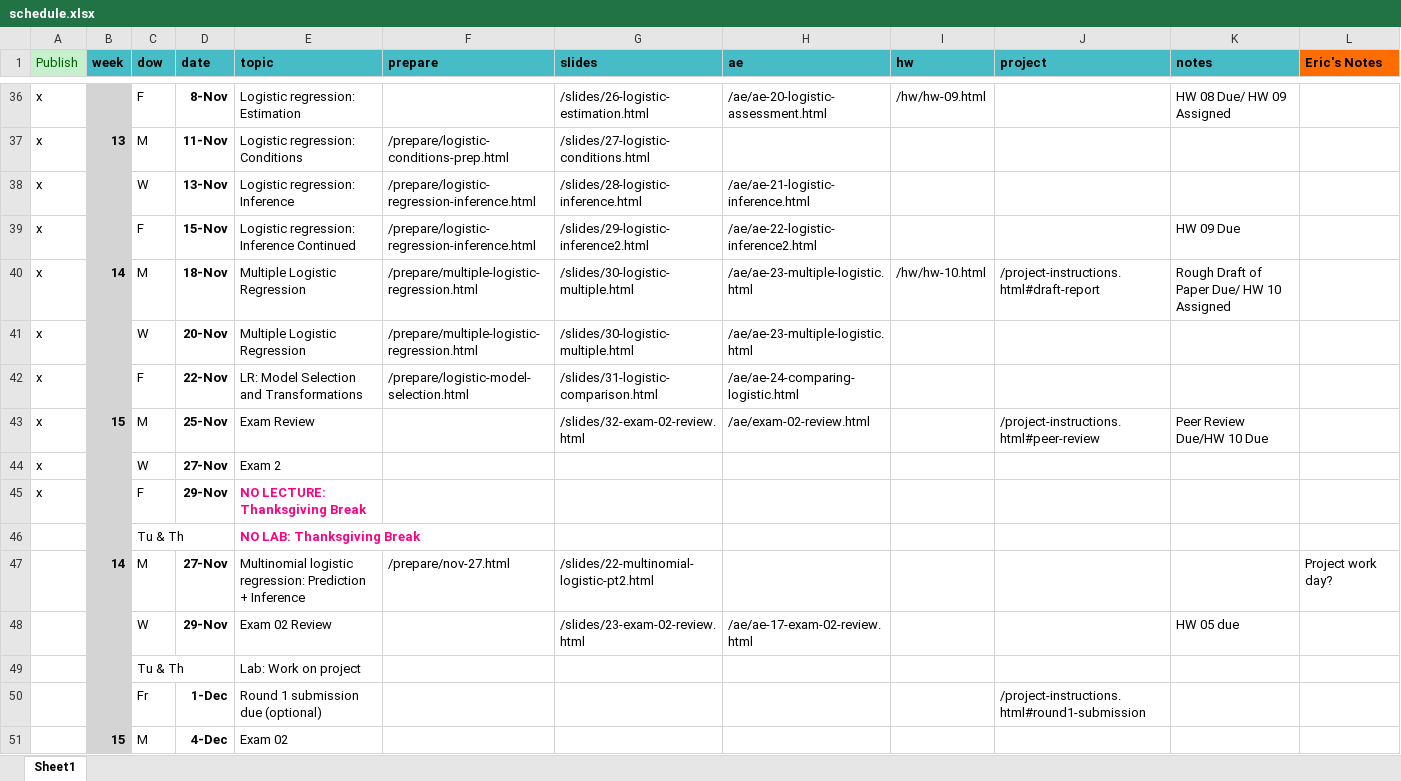
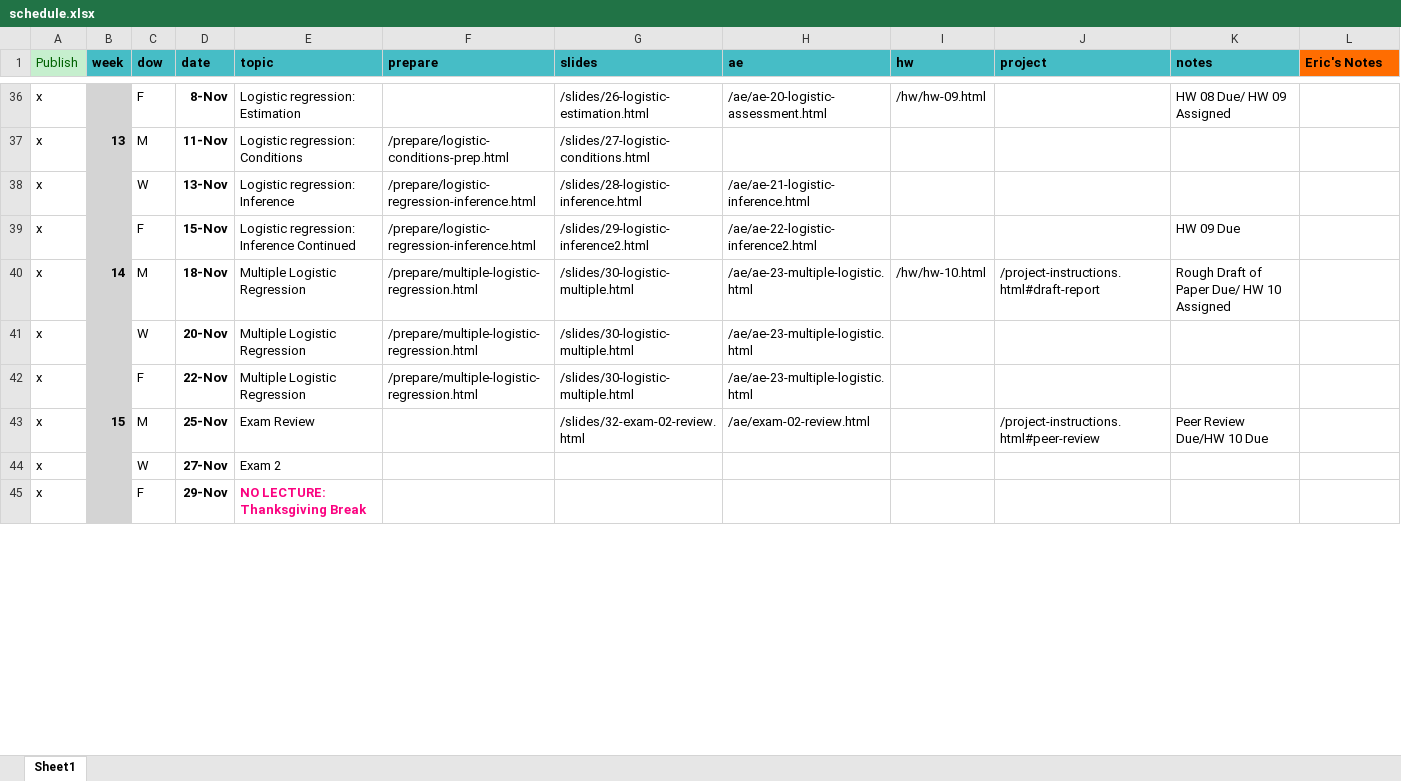
Before and after one commit to EricFriedlander/MATH212FA24, an Excel workbook: schedule.xlsx, sheet Sheet1, drawn as a sheet; only a part is shown, gaps mark what is left out; values as stored, in another font and other column widths than the file's, no borders; removed rows and columns are numbered as before the commit, all else as after; the diff covers the shown part only; the diff names each change by its address in the sheet, - before the commit and + after, or states it on an @@ line.

```diff
--- a/schedule.xlsx (sheet Sheet1)
+++ b/schedule.xlsx (sheet Sheet1)
-E42 (topic): LR: Model Selection and Transformations
+E42 (topic): Multiple Logistic Regression
-F42 (prepare): /prepare/logistic-model-selection.html
+F42 (prepare): /prepare/multiple-logistic-regression.html
-G42 (slides): /slides/31-logistic-comparison.html
+G42 (slides): /slides/30-logistic-multiple.html
-H42 (ae): /ae/ae-24-comparing-logistic.html
+H42 (ae): /ae/ae-23-multiple-logistic.html
-row 46:  |  | Tu & Th |  | NO LAB: Thanksgiving Break
-row 47:  | 14 | M | 27-Nov | Multinomial logistic regression: Prediction + Inference | /prepare/nov-27.html | /slides/22-multinomial-logistic-pt2.html |  |  |  |  | Project work day?
-row 48:  |  | W | 29-Nov | Exam 02 Review |  | /slides/23-exam-02-review.html | /ae/ae-17-exam-02-review.html |  |  | HW 05 due
-row 49:  |  | Tu & Th |  | Lab: Work on project
-row 50:  |  | Fr | 1-Dec | Round 1 submission due (optional) |  |  |  |  | /project-instructions.html#round1-submission
-row 51:  | 15 | M | 4-Dec | Exam 02
```
Also changed, not shown: 6 added rows and 3 removed rows elsewhere in this sheet, 13 other files.
